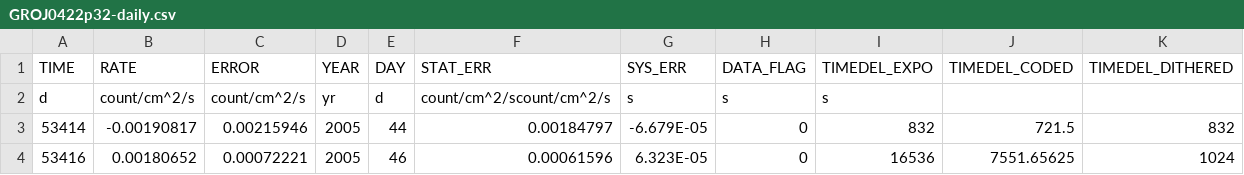
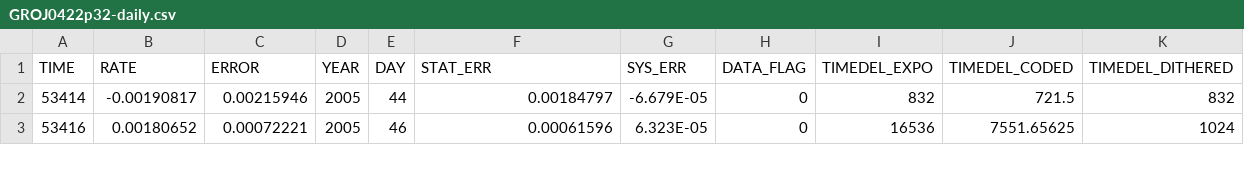
Before and after one commit to jakesweb/swift-bat-bh-analysis, a CSV file: GROJ0422p32-daily.csv, drawn as a sheet; only a part is shown; the diff names each change by its address in the sheet, - before the commit and + after, or states it on an @@ line.

Commit message:
removed duplicate header

```diff
--- a/GROJ0422p32-daily.csv
+++ b/GROJ0422p32-daily.csv
-row 2: d | count/cm^2/s | count/cm^2/s | yr | d | count/cm^2/scount/cm^2/s | s | s | s
```
